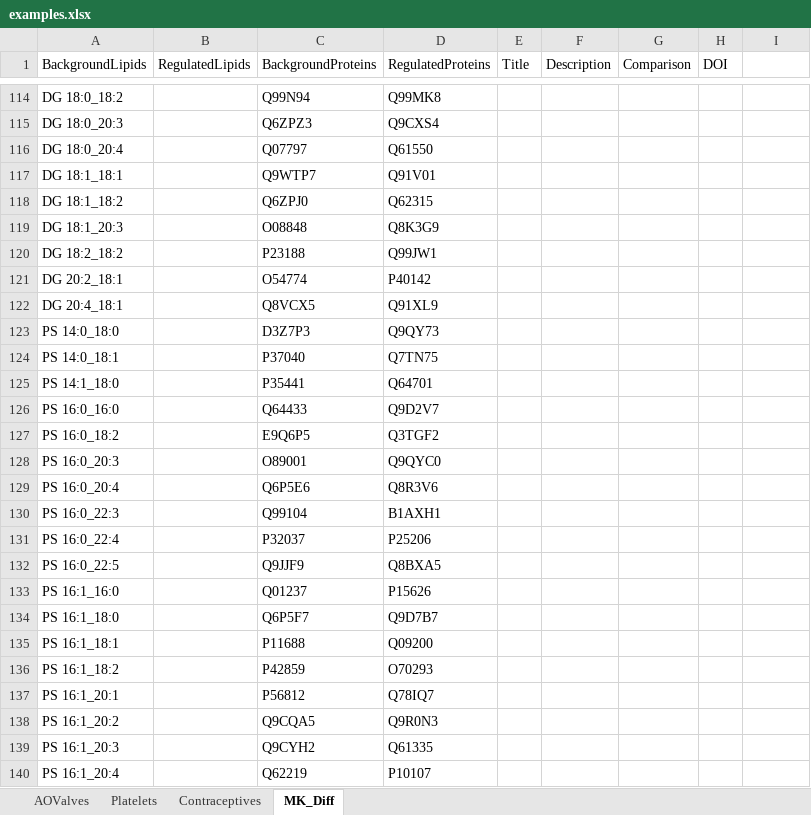
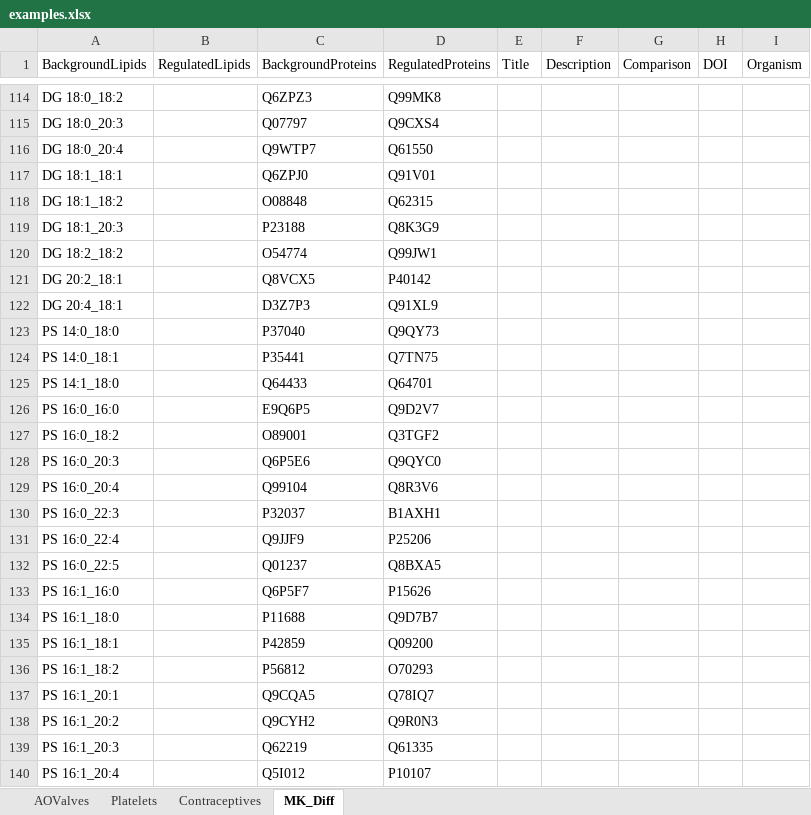
Before and after one commit to lifs-tools/maptogo, an Excel workbook: Data/examples.xlsx, sheet MK_Diff, drawn as a sheet; only a part is shown, gaps mark what is left out; values as stored, in another font and other column widths than the file's, no borders; the diff covers the shown part only; the diff names each change by its address in the sheet, - before the commit and + after, or states it on an @@ line.

```diff
--- a/Data/examples.xlsx (sheet MK_Diff)
+++ b/Data/examples.xlsx (sheet MK_Diff)
-I1: (empty)
+I1: Organism
-C114 (BackgroundProteins): Q99N94
+C114 (BackgroundProteins): Q6ZPZ3
-C115 (BackgroundProteins): Q6ZPZ3
+C115 (BackgroundProteins): Q07797
-C116 (BackgroundProteins): Q07797
+C116 (BackgroundProteins): Q9WTP7
-C117 (BackgroundProteins): Q9WTP7
+C117 (BackgroundProteins): Q6ZPJ0
-C118 (BackgroundProteins): Q6ZPJ0
+C118 (BackgroundProteins): O08848
-C119 (BackgroundProteins): O08848
+C119 (BackgroundProteins): P23188
-C120 (BackgroundProteins): P23188
+C120 (BackgroundProteins): O54774
-C121 (BackgroundProteins): O54774
+C121 (BackgroundProteins): Q8VCX5
-C122 (BackgroundProteins): Q8VCX5
+C122 (BackgroundProteins): D3Z7P3
-C123 (BackgroundProteins): D3Z7P3
+C123 (BackgroundProteins): P37040
-C124 (BackgroundProteins): P37040
+C124 (BackgroundProteins): P35441
-C125 (BackgroundProteins): P35441
+C125 (BackgroundProteins): Q64433
-C126 (BackgroundProteins): Q64433
+C126 (BackgroundProteins): E9Q6P5
-C127 (BackgroundProteins): E9Q6P5
+C127 (BackgroundProteins): O89001
-C128 (BackgroundProteins): O89001
+C128 (BackgroundProteins): Q6P5E6
-C129 (BackgroundProteins): Q6P5E6
+C129 (BackgroundProteins): Q99104
-C130 (BackgroundProteins): Q99104
+C130 (BackgroundProteins): P32037
-C131 (BackgroundProteins): P32037
+C131 (BackgroundProteins): Q9JJF9
-C132 (BackgroundProteins): Q9JJF9
+C132 (BackgroundProteins): Q01237
-C133 (BackgroundProteins): Q01237
+C133 (BackgroundProteins): Q6P5F7
-C134 (BackgroundProteins): Q6P5F7
+C134 (BackgroundProteins): P11688
-C135 (BackgroundProteins): P11688
+C135 (BackgroundProteins): P42859
-C136 (BackgroundProteins): P42859
+C136 (BackgroundProteins): P56812
-C137 (BackgroundProteins): P56812
+C137 (BackgroundProteins): Q9CQA5
-C138 (BackgroundProteins): Q9CQA5
+C138 (BackgroundProteins): Q9CYH2
-C139 (BackgroundProteins): Q9CYH2
+C139 (BackgroundProteins): Q62219
-C140 (BackgroundProteins): Q62219
+C140 (BackgroundProteins): Q5I012
```
Also changed, not shown: 3 removed rows and 419 edited cells elsewhere in this sheet, 12 other files.
